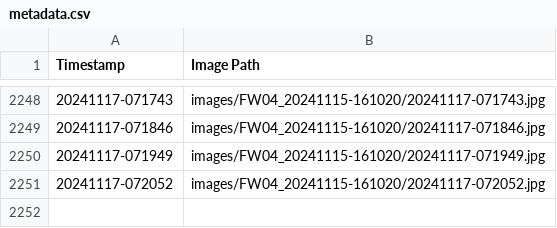
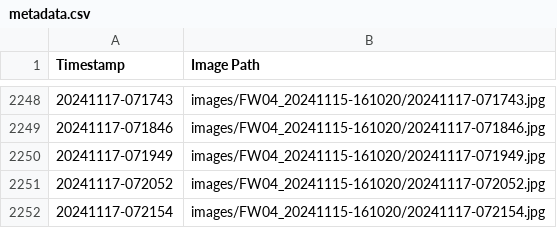
Before and after one commit to fionnf/images_FW03, a CSV file: images/FW04_20241115-161020/metadata.csv, drawn as a sheet; only a part is shown, gaps mark what is left out; the diff names each change by its address in the sheet, - before the commit and + after, or states it on an @@ line.

Commit message:
Add image and metadata for 20241117-072154

```diff
--- a/images/FW04_20241115-161020/metadata.csv
+++ b/images/FW04_20241115-161020/metadata.csv
+row 2252: 20241117-072154 | images/FW04_20241115-161020/20241117-072154.jpg
```
Also changed, not shown: 1 other file.
